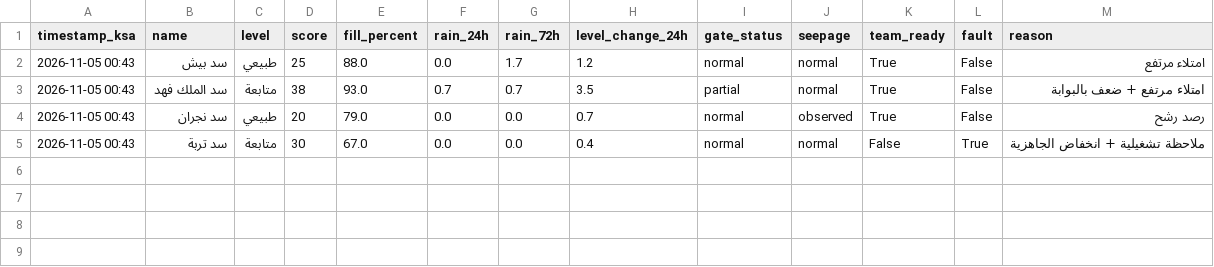
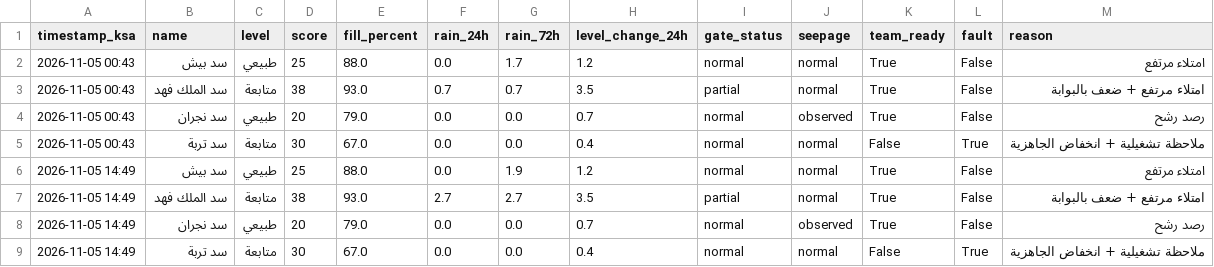
Before and after one commit to JahziaCCC/dam-monitor-pro, a CSV file: logs/dams_log_2026-11-05.csv, drawn as a sheet; the diff names each change by its address in the sheet, - before the commit and + after, or states it on an @@ line.

```diff
--- a/logs/dams_log_2026-11-05.csv
+++ b/logs/dams_log_2026-11-05.csv
+row 6: 2026-11-05 14:49 | سد بيش | طبيعي | 25 | 88.0 | 0.0 | 1.9 | 1.2 | normal | normal | True | False | امتلاء مرتفع
+row 7: 2026-11-05 14:49 | سد الملك فهد | متابعة | 38 | 93.0 | 2.7 | 2.7 | 3.5 | partial | normal | True | False | امتلاء مرتفع + ضعف بالبوابة
+row 8: 2026-11-05 14:49 | سد نجران | طبيعي | 20 | 79.0 | 0.0 | 0.0 | 0.7 | normal | observed | True | False | رصد رشح
+row 9: 2026-11-05 14:49 | سد تربة | متابعة | 30 | 67.0 | 0.0 | 0.0 | 0.4 | normal | normal | False | True | ملاحظة تشغيلية + انخفاض الجاهزية
```
Also changed, not shown: 1 other file.
